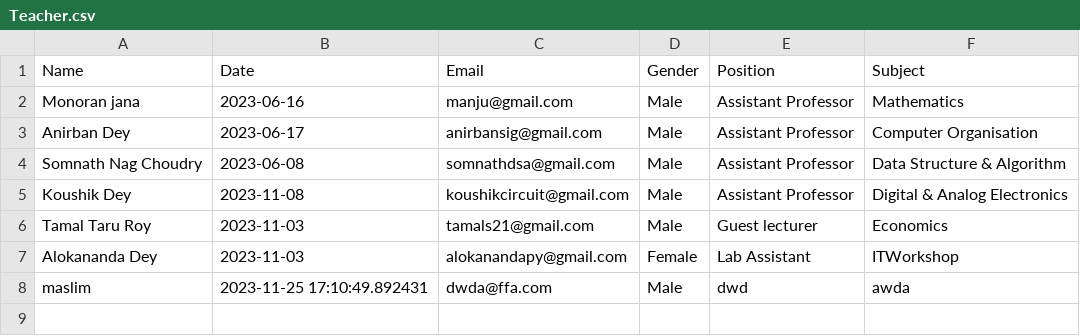
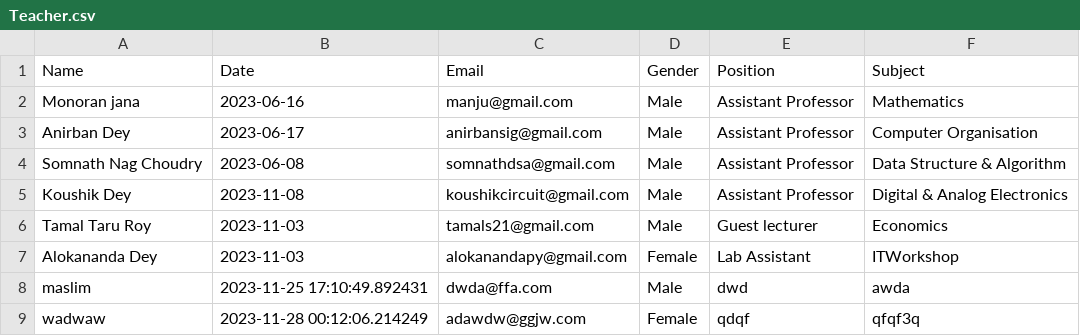
Before and after one commit to ROBIN00971/Student-Database-using-Streamlit, a CSV file: Csv/Teacher.csv, drawn as a sheet; the diff names each change by its address in the sheet, - before the commit and + after, or states it on an @@ line.

Commit message:
modified:   Csv/Teacher.csv 	modified:   __pycache__/Sessions.cpython-311.pyc 	modified:   __pycache__/courses.cpython-311.pyc 	modified:   __pycache__/dashboard.cpython-311.pyc 	modified:   __pycache__/signup.cpython-311.pyc 	modified:   __pycache__/students.cpython-311.pyc 	modified:   __pycache__/teacher.cpython-311.pyc 	modified:   main.py 	modified:   signup.py 	modified:   teacher.py

```diff
--- a/Csv/Teacher.csv
+++ b/Csv/Teacher.csv
+row 9: wadwaw | 2023-11-28 00:12:06.214249 | adawdw@ggjw.com | Female | qdqf | qfqf3q
```
Also changed, not shown: 3 other files.
